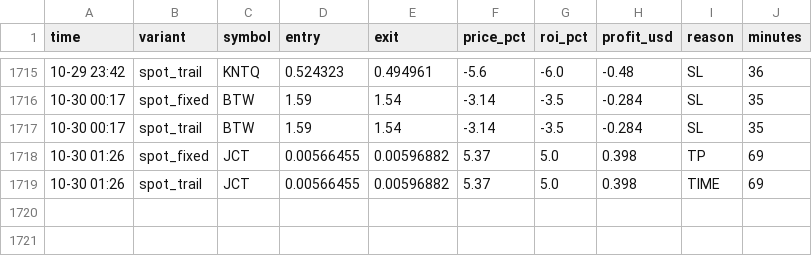
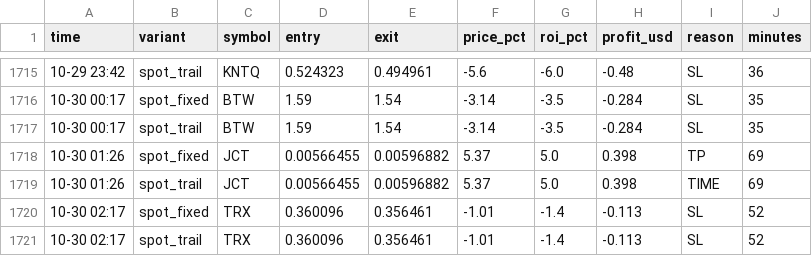
Before and after one commit to Ehsan2893/top1000.py, a CSV file: sim_trades.csv, drawn as a sheet; only a part is shown, gaps mark what is left out.

```diff
--- a/sim_trades.csv
+++ b/sim_trades.csv
@@ -1719 +1719,3 @@ time,variant,symbol,entry,exit,price_pct,roi_pct,profit_usd,reason,minutes
 10-30 01:26,spot_trail,JCT,0.00566455,0.00596882,5.37,5.0,0.398,TIME,69
+10-30 02:17,spot_fixed,TRX,0.360096,0.356461,-1.01,-1.4,-0.113,SL,52
+10-30 02:17,spot_trail,TRX,0.360096,0.356461,-1.01,-1.4,-0.113,SL,52
```
Also changed, not shown: 2 other files.
